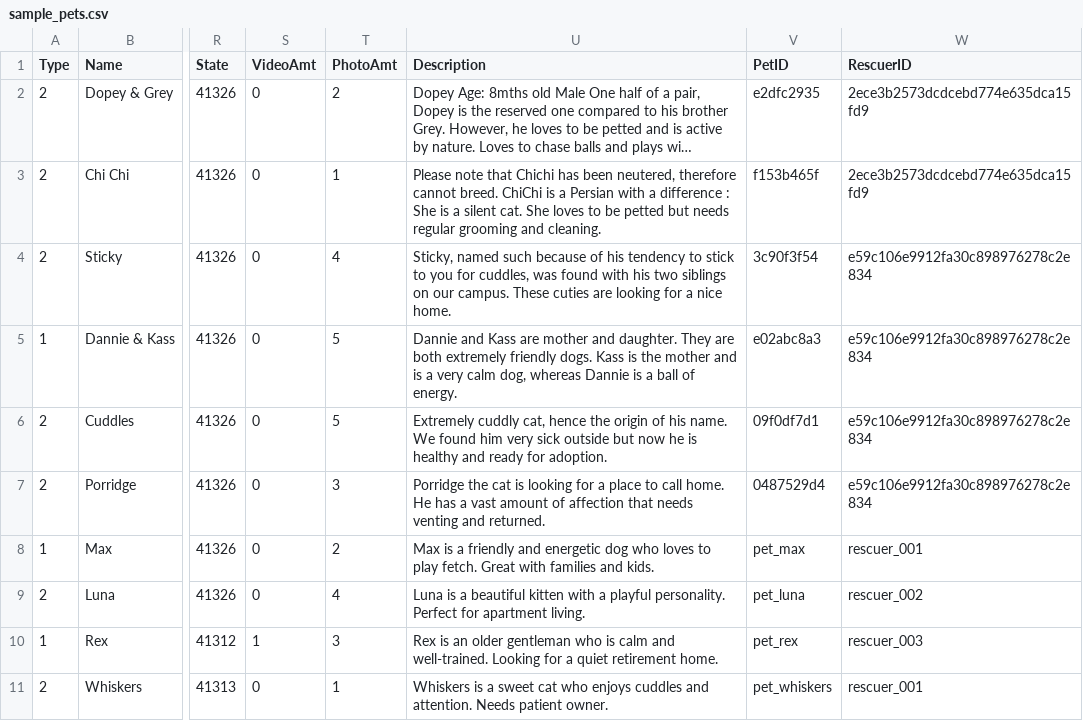
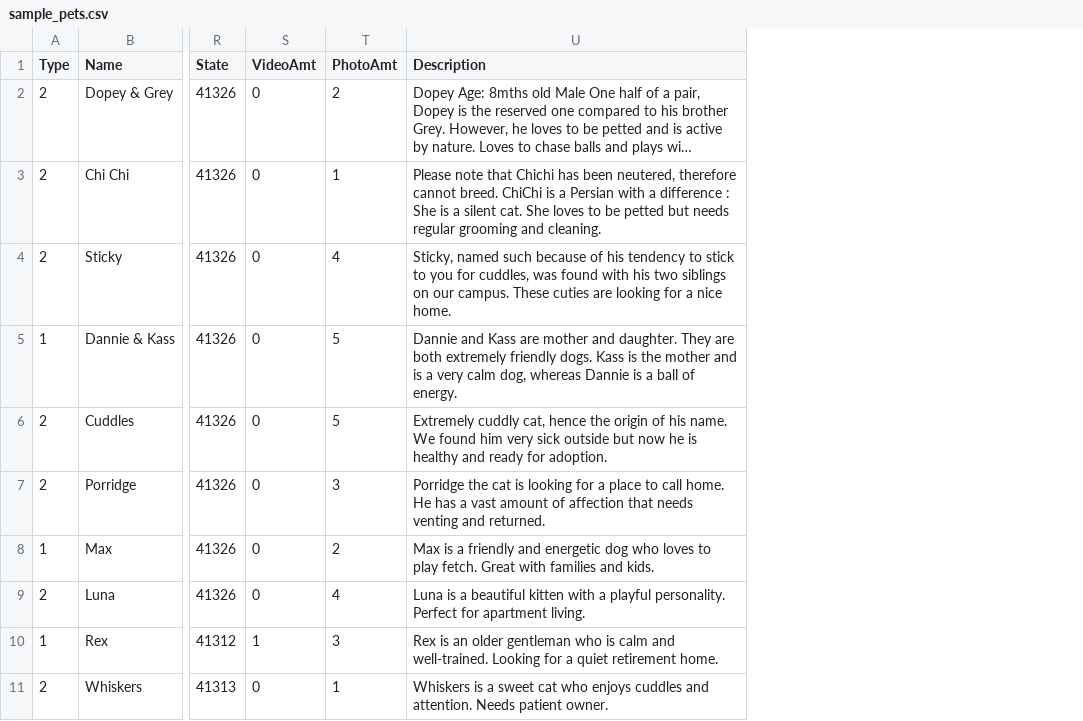
Before and after one commit to SimonGithub00/AdoptSense---Pet-Adoption-Prediction, a CSV file: frontend/assets/sample_pets.csv, drawn as a sheet; only a part is shown, gaps mark what is left out; long unchanged cells end in …; the diff names each change by its address in the sheet, - before the commit and + after, or states it on an @@ line.

Commit message:
Created new sample csv file excluding PetID and rescureID

```diff
--- a/frontend/assets/sample_pets.csv
+++ b/frontend/assets/sample_pets.csv
-column V (PetID), rows 2-11: e2dfc2935 | f153b465f | 3c90f3f54 | e02abc8a3 | 09f0df7d1 | 0487529d4 | pet_max | pet_luna | pet_rex | pet_whiskers
-column W (RescuerID), rows 2-11: 2ece3b2573dcdcebd774e635dca15fd9 | 2ece3b2573dcdcebd774e635dca15fd9 | e59c106e9912fa30c898976278c2e834 | e59c106e9912fa30c898976278c2e834 | e59c106e9912fa30c898976278c2e834 | e59c106e9912fa30c898976278c2e834 | rescuer_001 | rescuer_002 | rescuer_003 | rescuer_001
```
